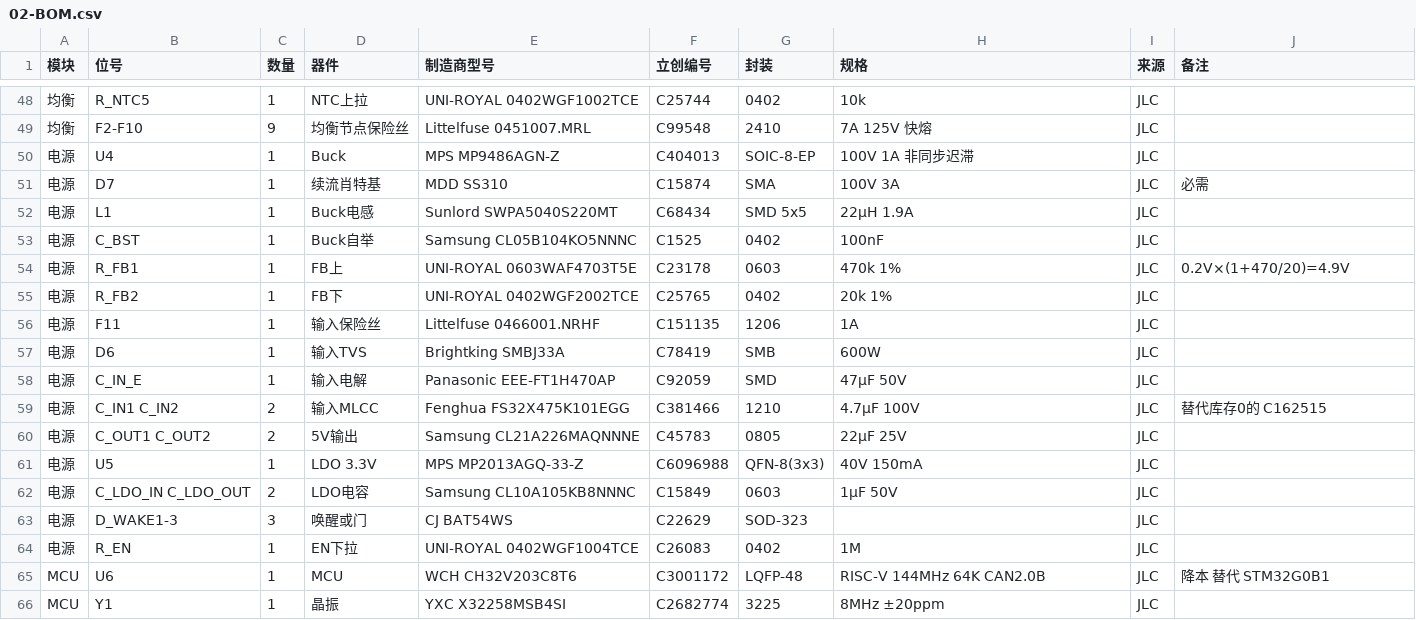
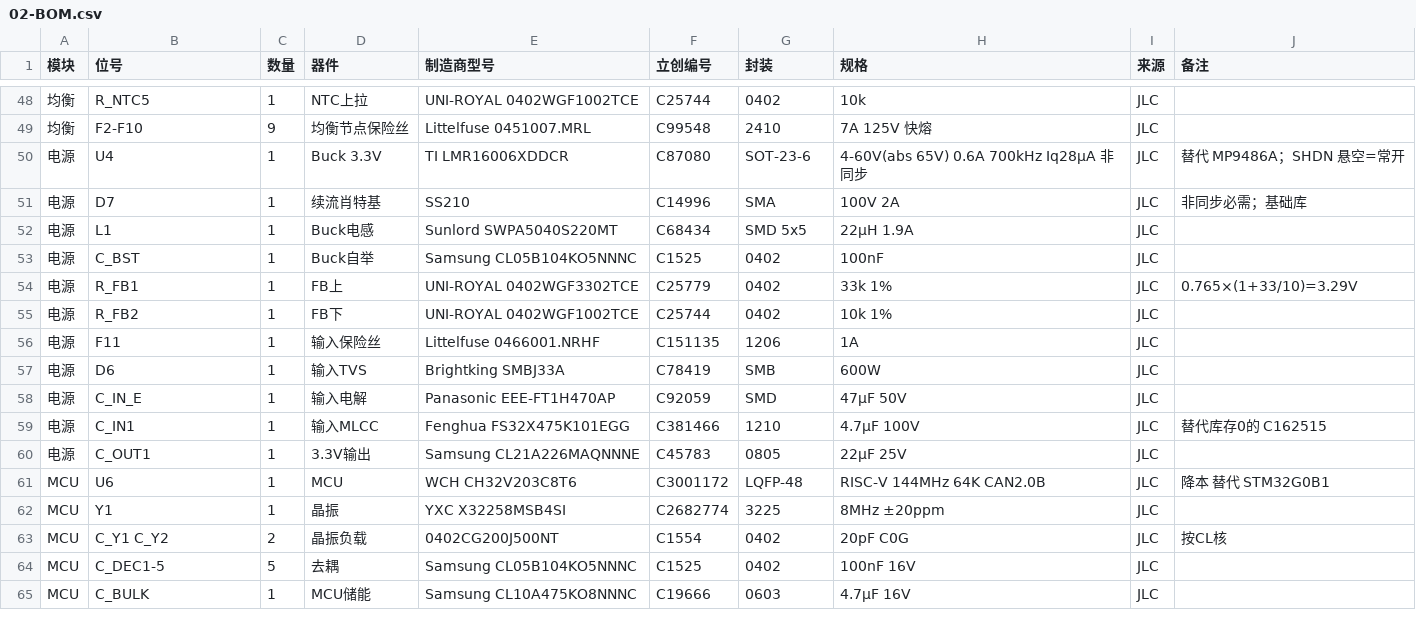
Before and after one commit to colemandlut/MP2645A-BMS, a CSV file: docs/02-BOM.csv, drawn as a sheet; only a part is shown, gaps mark what is left out; the shorter side is filled out with more unchanged rows; removed rows and columns are numbered as before the commit, all else as after; the diff covers the shown part only; the diff names each change by its address in the sheet, - before the commit and + after, or states it on an @@ line.

```diff
--- a/docs/02-BOM.csv
+++ b/docs/02-BOM.csv
-D50 (器件): Buck
+D50 (器件): Buck 3.3V
-E50 (制造商型号): MPS MP9486AGN-Z
+E50 (制造商型号): TI LMR16006XDDCR
-F50 (立创编号): C404013
+F50 (立创编号): C87080
-G50 (封装): SOIC-8-EP
+G50 (封装): SOT-23-6
-H50 (规格): 100V 1A 非同步迟滞
+H50 (规格): 4-60V(abs 65V) 0.6A 700kHz Iq28µA 非同步
-J50 (备注): (empty)
+J50 (备注): 替代 MP9486A；SHDN 悬空=常开
-E51 (制造商型号): MDD SS310
+E51 (制造商型号): SS210
-F51 (立创编号): C15874
+F51 (立创编号): C14996
-H51 (规格): 100V 3A
+H51 (规格): 100V 2A
-J51 (备注): 必需
+J51 (备注): 非同步必需；基础库
-E54 (制造商型号): UNI-ROYAL 0603WAF4703T5E
+E54 (制造商型号): UNI-ROYAL 0402WGF3302TCE
-F54 (立创编号): C23178
+F54 (立创编号): C25779
-G54 (封装): 0603
+G54 (封装): 0402
-H54 (规格): 470k 1%
+H54 (规格): 33k 1%
-J54 (备注): 0.2V×(1+470/20)=4.9V
+J54 (备注): 0.765×(1+33/10)=3.29V
-E55 (制造商型号): UNI-ROYAL 0402WGF2002TCE
+E55 (制造商型号): UNI-ROYAL 0402WGF1002TCE
-F55 (立创编号): C25765
+F55 (立创编号): C25744
-H55 (规格): 20k 1%
+H55 (规格): 10k 1%
-B59 (位号): C_IN1 C_IN2
+B59 (位号): C_IN1
-C59:C60 (数量): 2
+C59:C60 (数量): 1
-B60 (位号): C_OUT1 C_OUT2
+B60 (位号): C_OUT1
-D60 (器件): 5V输出
+D60 (器件): 3.3V输出
-row 61: 电源 | U5 | 1 | LDO 3.3V | MPS MP2013AGQ-33-Z | C6096988 | QFN-8(3x3) | 40V 150mA | JLC
-row 62: 电源 | C_LDO_IN C_LDO_OUT | 2 | LDO电容 | Samsung CL10A105KB8NNNC | C15849 | 0603 | 1µF 50V | JLC
-row 63: 电源 | D_WAKE1-3 | 3 | 唤醒或门 | CJ BAT54WS | C22629 | SOD-323 |  | JLC
-row 64: 电源 | R_EN | 1 | EN下拉 | UNI-ROYAL 0402WGF1004TCE | C26083 | 0402 | 1M | JLC
```
Also changed, not shown: 1 added row and 7 edited cells elsewhere in this file, 18 other files.
